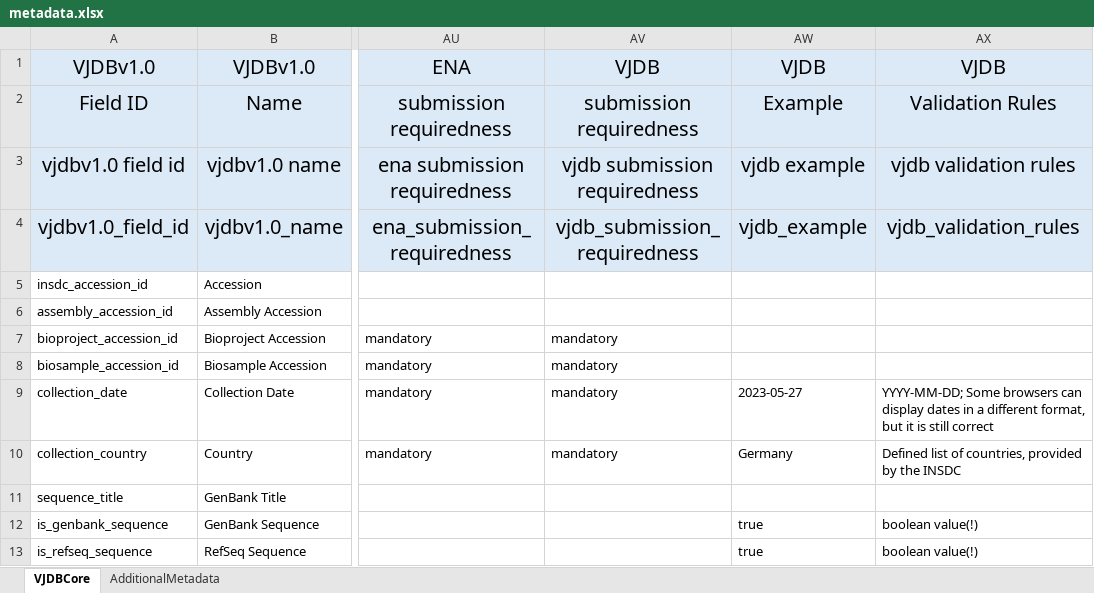
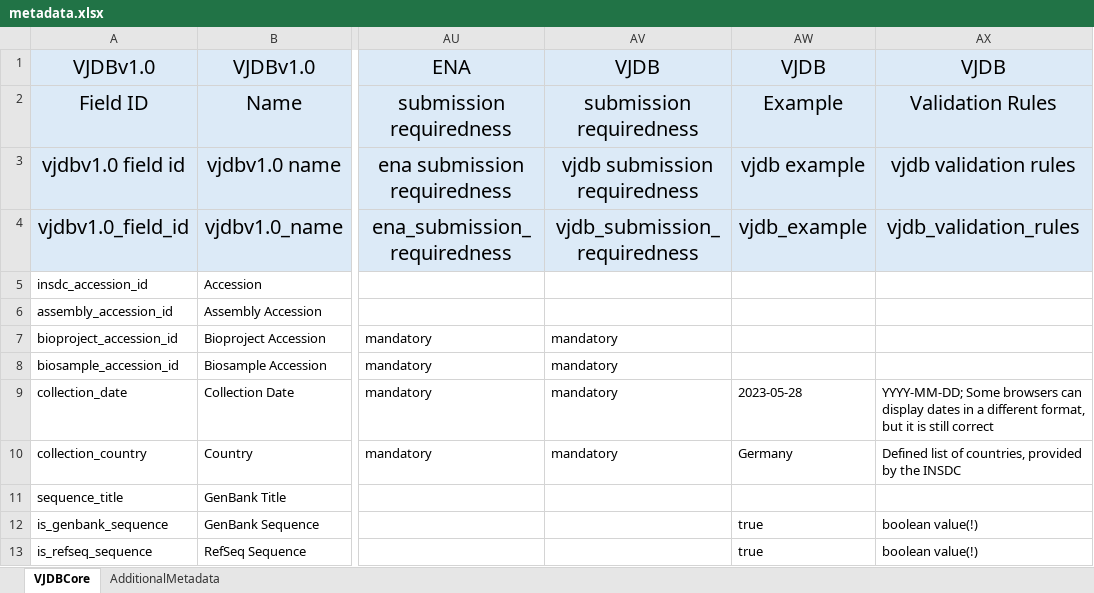
Before and after one commit to VirJenDB/virjendb_metadata, an Excel workbook: metadata.xlsx, sheet VJDBCore, drawn as a sheet; only a part is shown, gaps mark what is left out; values as stored, in another font and other column widths than the file's, no borders; conditional formats not drawn; the diff names each change by its address in the sheet, - before the commit and + after, or states it on an @@ line.

Commit message:
test4

```diff
--- a/metadata.xlsx (sheet VJDBCore)
+++ b/metadata.xlsx (sheet VJDBCore)
-AW9: 2023-05-27
+AW9: 2023-05-28
```
